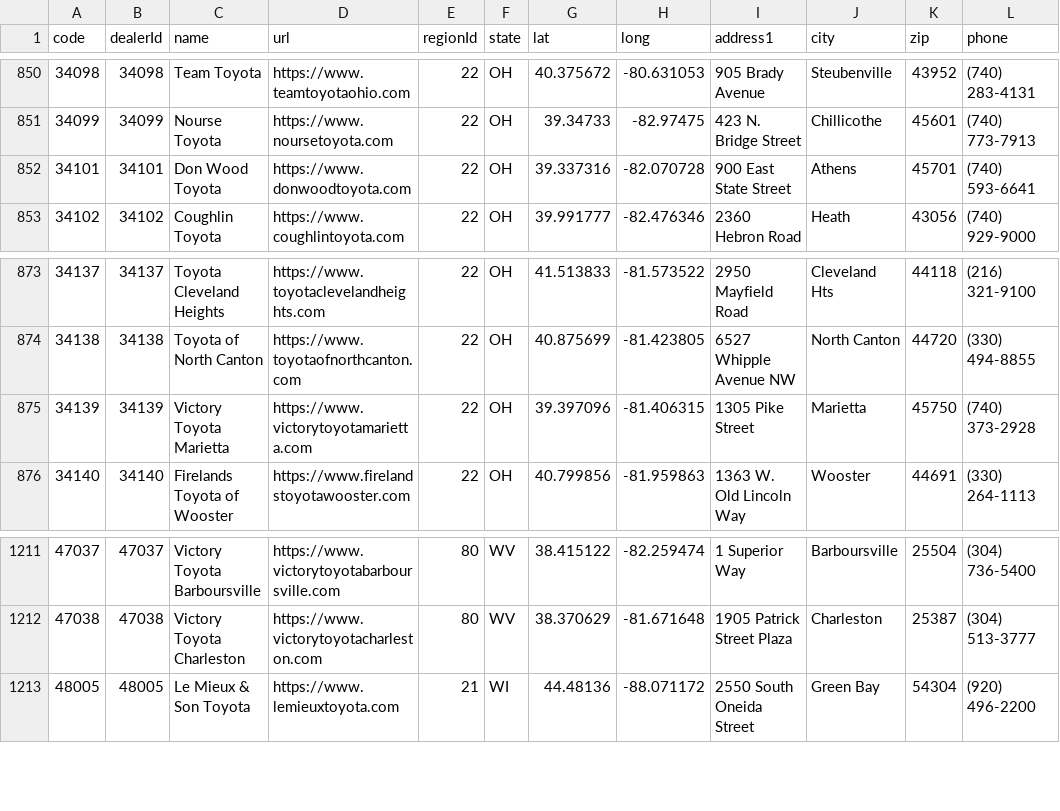
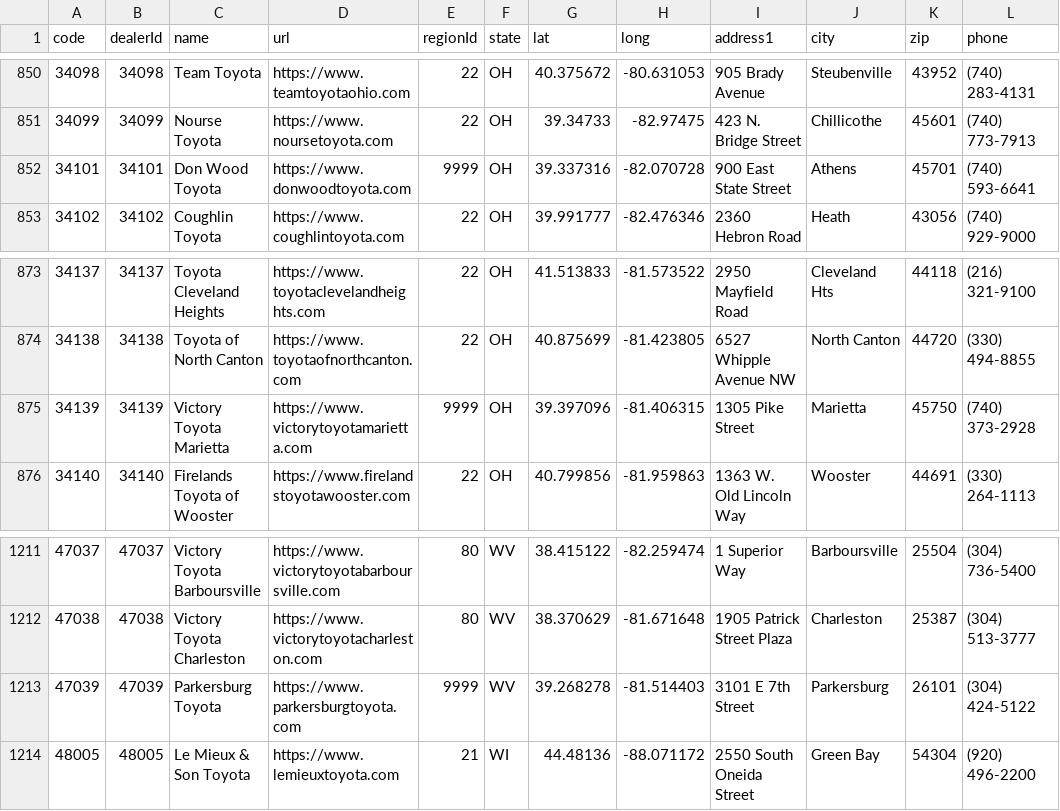
Before and after one commit to ghgemmer/yotagrabber, a CSV file: src/yotagrabber/data/dealers.csv, drawn as a sheet; only a part is shown, gaps mark what is left out.

Commit message:
Added missing dealers

```diff
--- a/src/yotagrabber/data/dealers.csv
+++ b/src/yotagrabber/data/dealers.csv
@@ -851,3 +851,3 @@ code,dealerId,name,url,regionId,state,lat,long,address1,city,zip,phone
 34099,34099,Nourse Toyota,https://www.noursetoyota.com,22,OH,39.34733,-82.97475,423 N. Bridge Street,Chillicothe,45601,(740) 773-7913
-34101,34101,Don Wood Toyota,https://www.donwoodtoyota.com,22,OH,39.337316,-82.070728,900 East State Street,Athens,45701,(740) 593-6641
+34101,34101,Don Wood Toyota,https://www.donwoodtoyota.com,9999,OH,39.337316,-82.070728,900 East State Street,Athens,45701,(740) 593-6641
 34102,34102,Coughlin Toyota,https://www.coughlintoyota.com,22,OH,39.991777,-82.476346,2360 Hebron Road,Heath,43056,(740) 929-9000
@@ -874,3 +874,3 @@ code,dealerId,name,url,regionId,state,lat,long,address1,city,zip,phone
 34138,34138,Toyota of North Canton,https://www.toyotaofnorthcanton.com,22,OH,40.875699,-81.423805,6527 Whipple Avenue NW,North Canton,44720,(330) 494-8855
-34139,34139,Victory Toyota Marietta,https://www.victorytoyotamarietta.com,22,OH,39.397096,-81.406315,1305 Pike Street,Marietta,45750,(740) 373-2928
+34139,34139,Victory Toyota Marietta,https://www.victorytoyotamarietta.com,9999,OH,39.397096,-81.406315,1305 Pike Street,Marietta,45750,(740) 373-2928
 34140,34140,Firelands Toyota of Wooster,https://www.firelandstoyotawooster.com,22,OH,40.799856,-81.959863,1363 W. Old Lincoln Way,Wooster,44691,(330) 264-1113
@@ -1212,2 +1212,3 @@ code,dealerId,name,url,regionId,state,lat,long,address1,city,zip,phone
 47038,47038,Victory Toyota Charleston,https://www.victorytoyotacharleston.com,80,WV,38.370629,-81.671648,1905 Patrick Street Plaza,Charleston,25387,(304) 513-3777
+47039,47039,Parkersburg Toyota,https://www.parkersburgtoyota.com,9999,WV,39.268278,-81.514403,3101 E 7th Street,Parkersburg,26101,(304) 424-5122
 48005,48005,Le Mieux & Son Toyota,https://www.lemieuxtoyota.com,21,WI,44.48136,-88.071172,2550 South Oneida Street,Green Bay,54304,(920) 496-2200
```
